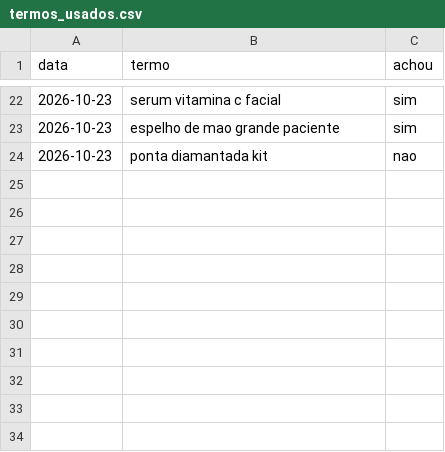
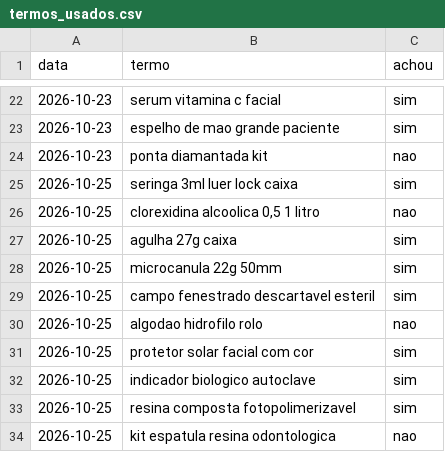
Before and after one commit to lucaasmacedo/ofertas-dentistas, a CSV file: dados/termos_usados.csv, drawn as a sheet; only a part is shown, gaps mark what is left out; the diff names each change by its address in the sheet, - before the commit and + after, or states it on an @@ line.

```diff
--- a/dados/termos_usados.csv
+++ b/dados/termos_usados.csv
+row 25: 2026-10-25 | seringa 3ml luer lock caixa | sim
+row 26: 2026-10-25 | clorexidina alcoolica 0,5 1 litro | nao
+row 27: 2026-10-25 | agulha 27g caixa | sim
+row 28: 2026-10-25 | microcanula 22g 50mm | sim
+row 29: 2026-10-25 | campo fenestrado descartavel esteril | sim
+row 30: 2026-10-25 | algodao hidrofilo rolo | nao
+row 31: 2026-10-25 | protetor solar facial com cor | sim
+row 32: 2026-10-25 | indicador biologico autoclave | sim
+row 33: 2026-10-25 | resina composta fotopolimerizavel | sim
+row 34: 2026-10-25 | kit espatula resina odontologica | nao
```
Also changed, not shown: dados/historico.csv, dados/ofertas_rodada.csv.
